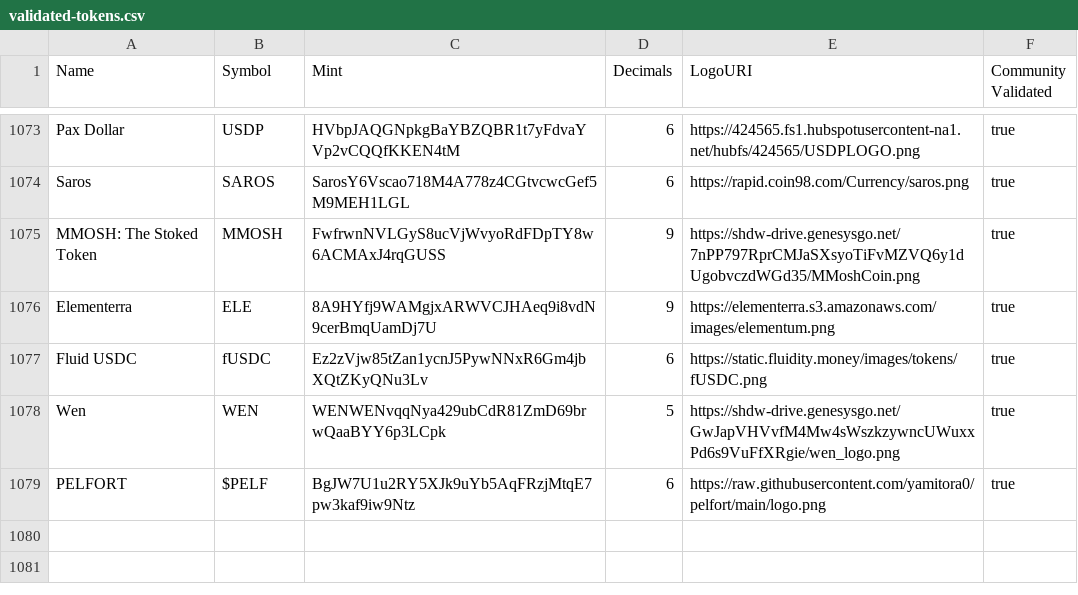
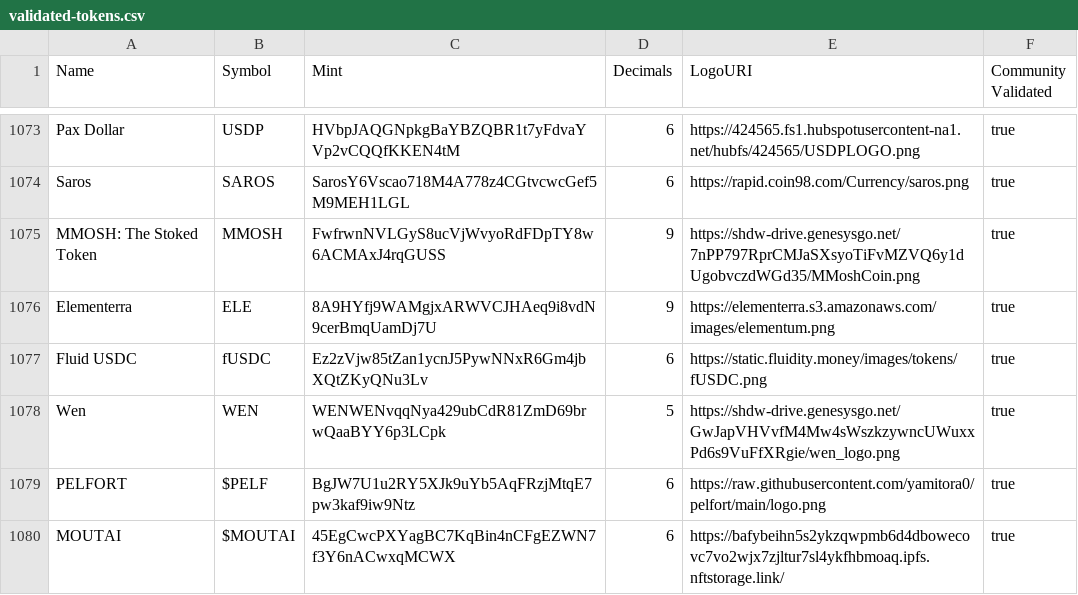
Before and after one commit to jup-ag/token-list, a CSV file: validated-tokens.csv, drawn as a sheet; only a part is shown, gaps mark what is left out; the diff names each change by its address in the sheet, - before the commit and + after, or states it on an @@ line.

Commit message:
Update validated-tokens.csv
add moutai

```diff
--- a/validated-tokens.csv
+++ b/validated-tokens.csv
+row 1080: MOUTAI | $MOUTAI | 45EgCwcPXYagBC7KqBin4nCFgEZWN7f3Y6nACwxqMCWX | 6 | https://bafybeihn5s2ykzqwpmb6d4dbowecovc7vo2wjx7zjltur7sl4ykfhbmoaq.ipfs.nftstorage.link/ | true
```
